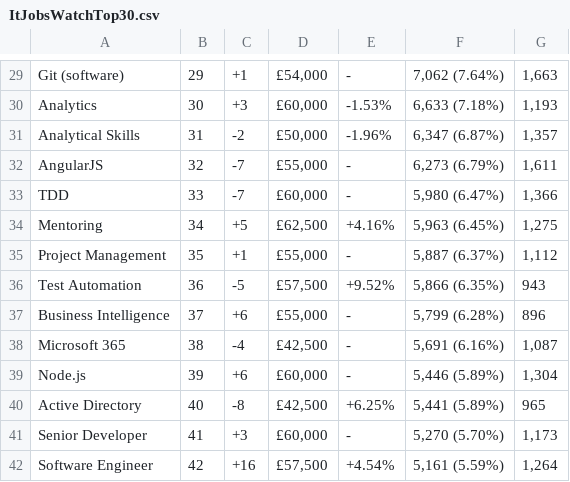
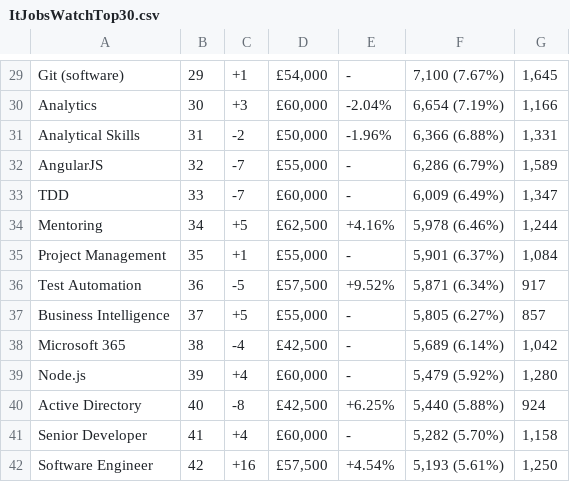
Before and after one commit to William-King977/eng84_final_frontend, a CSV file: ItJobsWatchTop30.csv, drawn as a sheet; only a part is shown, gaps mark what is left out; the diff covers the shown part only; the diff names each change by its address in the sheet, - before the commit and + after, or states it on an @@ line.

```diff
--- a/ItJobsWatchTop30.csv
+++ b/ItJobsWatchTop30.csv
-F29: 7,062 (7.64%)
+F29: 7,100 (7.67%)
-G29: 1,663
+G29: 1,645
-E30: -1.53%
+E30: -2.04%
-F30: 6,633 (7.18%)
+F30: 6,654 (7.19%)
-G30: 1,193
+G30: 1,166
-F31: 6,347 (6.87%)
+F31: 6,366 (6.88%)
-G31: 1,357
+G31: 1,331
-F32: 6,273 (6.79%)
+F32: 6,286 (6.79%)
-G32: 1,611
+G32: 1,589
-F33: 5,980 (6.47%)
+F33: 6,009 (6.49%)
-G33: 1,366
+G33: 1,347
-F34: 5,963 (6.45%)
+F34: 5,978 (6.46%)
-G34: 1,275
+G34: 1,244
-F35: 5,887 (6.37%)
+F35: 5,901 (6.37%)
-G35: 1,112
+G35: 1,084
-F36: 5,866 (6.35%)
+F36: 5,871 (6.34%)
-G36: 943
+G36: 917
-C37: +6
+C37: +5
-F37: 5,799 (6.28%)
+F37: 5,805 (6.27%)
-G37: 896
+G37: 857
-F38: 5,691 (6.16%)
+F38: 5,689 (6.14%)
-G38: 1,087
+G38: 1,042
-C39: +6
+C39: +4
-F39: 5,446 (5.89%)
+F39: 5,479 (5.92%)
-G39: 1,304
+G39: 1,280
-F40: 5,441 (5.89%)
+F40: 5,440 (5.88%)
-G40: 965
+G40: 924
-C41: +3
+C41: +4
-F41: 5,270 (5.70%)
+F41: 5,282 (5.70%)
-G41: 1,173
+G41: 1,158
-F42: 5,161 (5.59%)
+F42: 5,193 (5.61%)
-G42: 1,264
+G42: 1,250
```
Also changed, not shown: 1 added row, 1 removed row and 81 edited cells elsewhere in this file, 4 other files.
